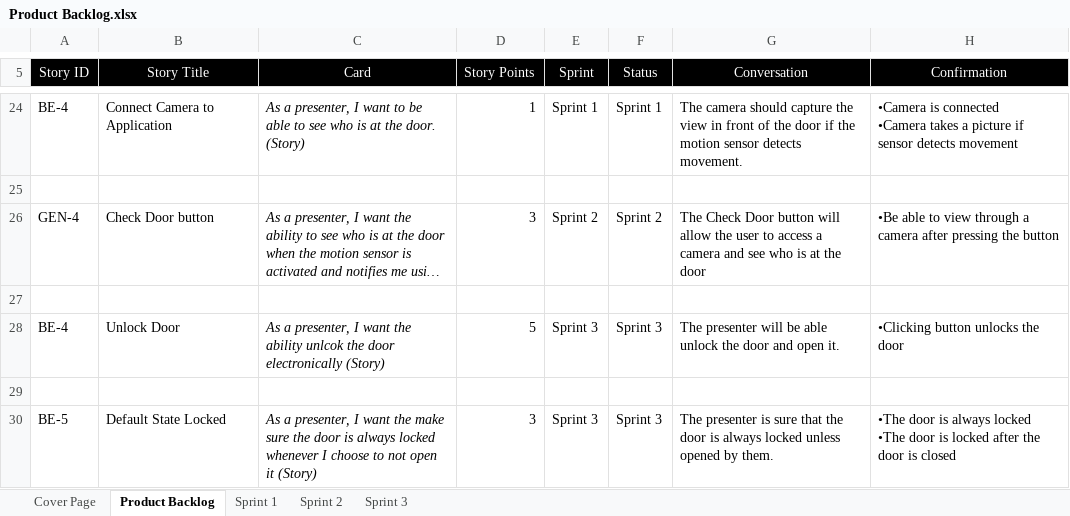
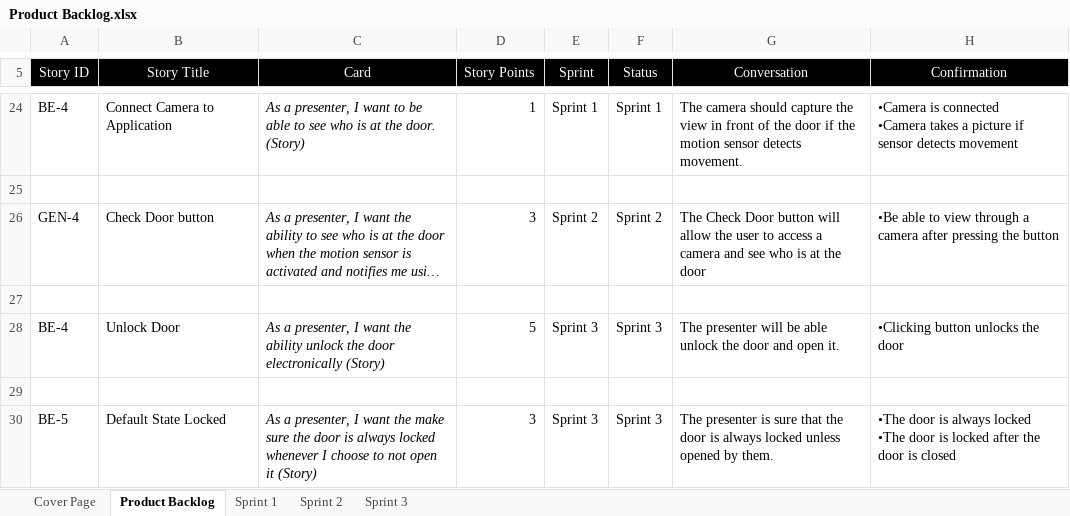
Before and after one commit to tomilashy/Open-sesame, an Excel workbook: Documentation/Product Backlog.xlsx, sheet Product Backlog, drawn as a sheet; only a part is shown, gaps mark what is left out; long unchanged cells end in …; values as stored, in another font and other column widths than the file's, no borders; the diff names each change by its address in the sheet, - before the commit and + after, or states it on an @@ line.

```diff
--- a/Documentation/Product Backlog.xlsx (sheet Product Backlog)
+++ b/Documentation/Product Backlog.xlsx (sheet Product Backlog)
-C28 (Card): …the ability unlcok the door…
+C28 (Card): …the ability unlock the door…
```
Also changed, not shown: sheet Sprint 1.
